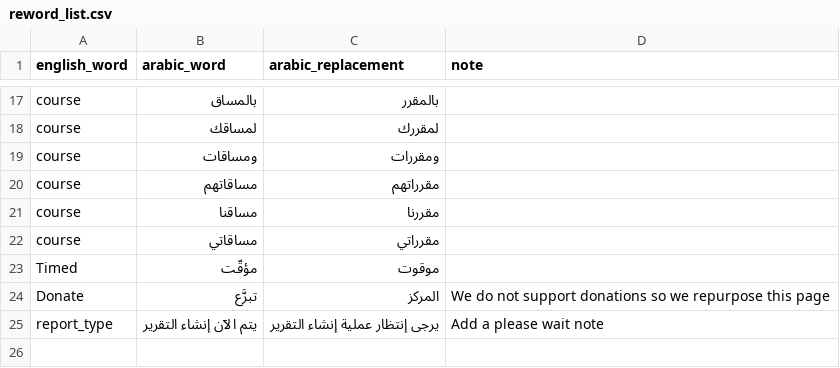
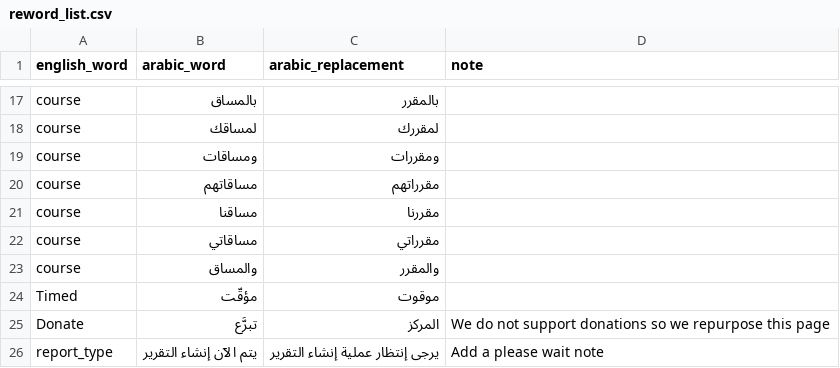
Before and after one commit to nelc/futurex-translations, a CSV file: scripts/reword_list.csv, drawn as a sheet; only a part is shown, gaps mark what is left out.

```diff
--- a/scripts/reword_list.csv
+++ b/scripts/reword_list.csv
@@ -22,2 +22,3 @@ course,مساقنا,مقررنا,
 course,مساقاتي,مقرراتي,
+course,والمساق,والمقرر
 Timed,مؤقّت,موقوت,
```
Also changed, not shown: 2 other files.
